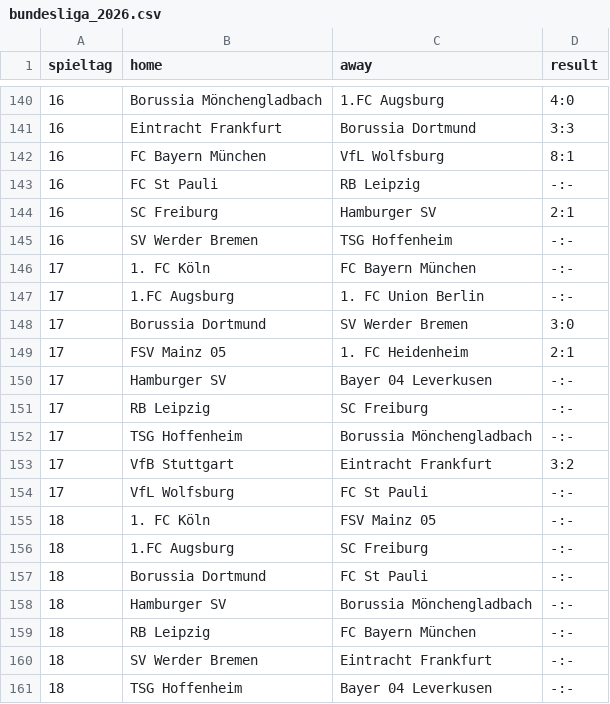
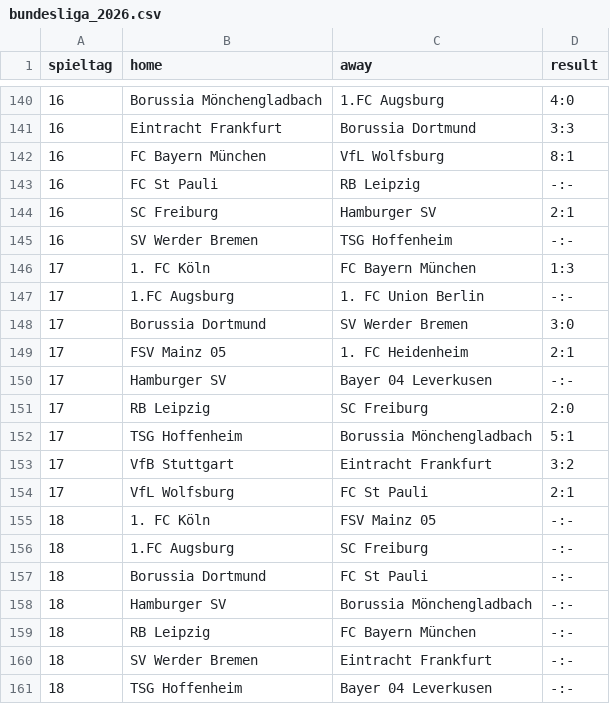
Before and after one commit to schweRene/Bundesligadashboard, a CSV file: bundesliga_2026.csv, drawn as a sheet; only a part is shown, gaps mark what is left out.

```diff
--- a/bundesliga_2026.csv
+++ b/bundesliga_2026.csv
@@ -145,3 +145,3 @@
 16,SV Werder Bremen,TSG Hoffenheim,-:-
-17,1. FC Köln,FC Bayern München,-:-
+17,1. FC Köln,FC Bayern München,1:3
 17,1.FC Augsburg,1. FC Union Berlin,-:-
@@ -150,6 +150,6 @@
 17,Hamburger SV,Bayer 04 Leverkusen,-:-
-17,RB Leipzig,SC Freiburg,-:-
-17,TSG Hoffenheim,Borussia Mönchengladbach,-:-
+17,RB Leipzig,SC Freiburg,2:0
+17,TSG Hoffenheim,Borussia Mönchengladbach,5:1
 17,VfB Stuttgart,Eintracht Frankfurt,3:2
-17,VfL Wolfsburg,FC St Pauli,-:-
+17,VfL Wolfsburg,FC St Pauli,2:1
 18,1. FC Köln,FSV Mainz 05,-:-
```
Also changed, not shown: 2 other files.
